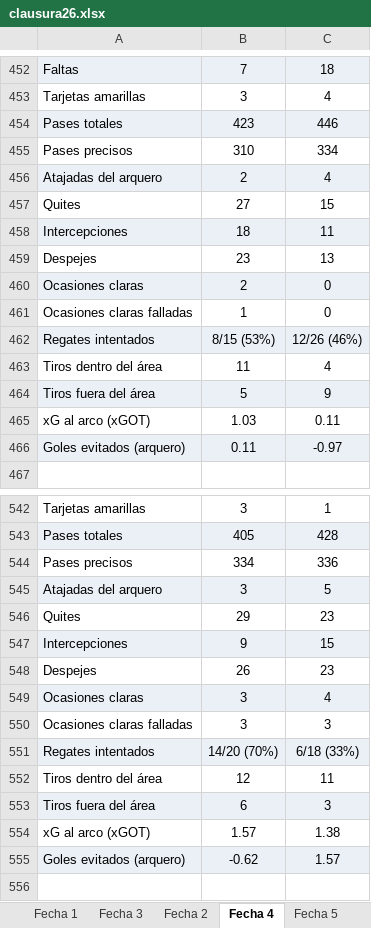
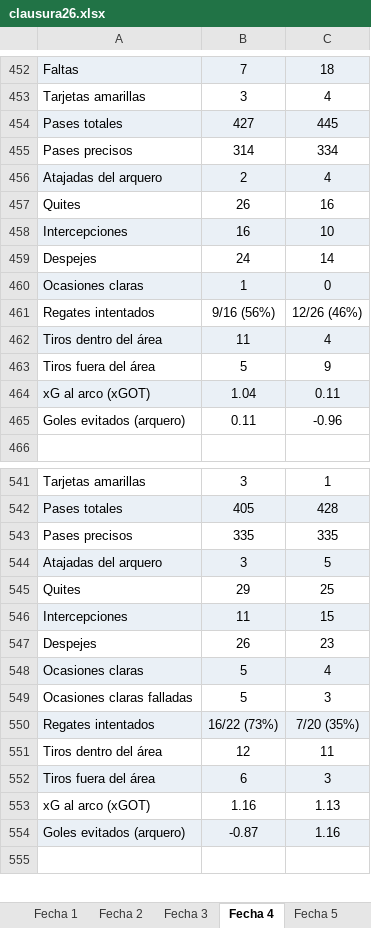
Before and after one commit to cherno559/lpf_pred, an Excel workbook: data/actual/clausura26.xlsx, sheet Fecha 4, drawn as a sheet; only a part is shown, gaps mark what is left out; values as stored, in another font and other column widths than the file's, no borders; removed rows and columns are numbered as before the commit, all else as after; the diff covers the shown part only; the diff names each change by its address in the sheet, - before the commit and + after, or states it on an @@ line.

```diff
--- a/data/actual/clausura26.xlsx (sheet Fecha 4)
+++ b/data/actual/clausura26.xlsx (sheet Fecha 4)
@@ sheet tab order changed: Fecha 1 | Fecha 2 | Fecha 3 | Fecha 4 | Fecha 5 @@
-B454: 423
+B454: 427
-C454: 446
+C454: 445
-B455: 310
+B455: 314
-B457: 27
+B457: 26
-C457: 15
+C457: 16
-B458: 18
+B458: 16
-C458: 11
+C458: 10
-B459: 23
+B459: 24
-C459: 13
+C459: 14
-B460: 2
+B460: 1
-row 461: Ocasiones claras falladas | 1 | 0
-A461:C461 fill: #EAF0F6
+A461:C461 fill: none
-B461: 8/15 (53%)
+B461: 9/16 (56%)
-A462:C462 fill: none
+A462:C462 fill: #EAF0F6
-A463:C463 fill: #EAF0F6
+A463:C463 fill: none
-A464:C464 fill: none
+A464:C464 fill: #EAF0F6
-B464: 1.03
+B464: 1.04
-A465:C465 fill: #EAF0F6
+A465:C465 fill: none
-C465: -0.97
+C465: -0.96
-B543: 334
+B543: 335
-C543: 336
+C543: 335
-C545: 23
+C545: 25
-B546: 9
+B546: 11
-B548:B549: 3
+B548:B549: 5
-B550: 14/20 (70%)
+B550: 16/22 (73%)
-C550: 6/18 (33%)
+C550: 7/20 (35%)
-B553: 1.57
+B553: 1.16
-C553: 1.38
+C553: 1.13
-B554: -0.62
+B554: -0.87
-C554: 1.57
+C554: 1.16
```
Also changed, not shown: 1 added row, 1 removed row and 183 edited cells elsewhere in this sheet, sheet Fecha 3, sheet Fecha 1, sheet Fecha 5, sheet Fecha 2, sheet Fecha 6.
